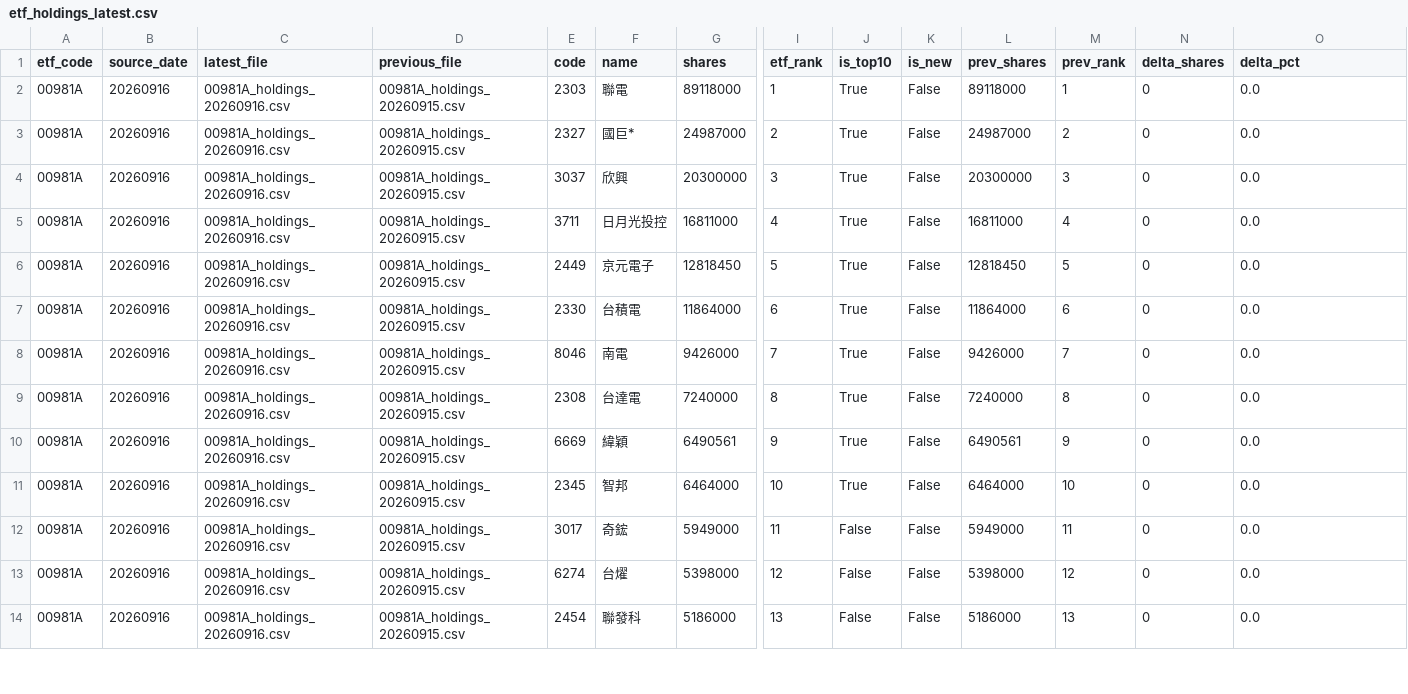
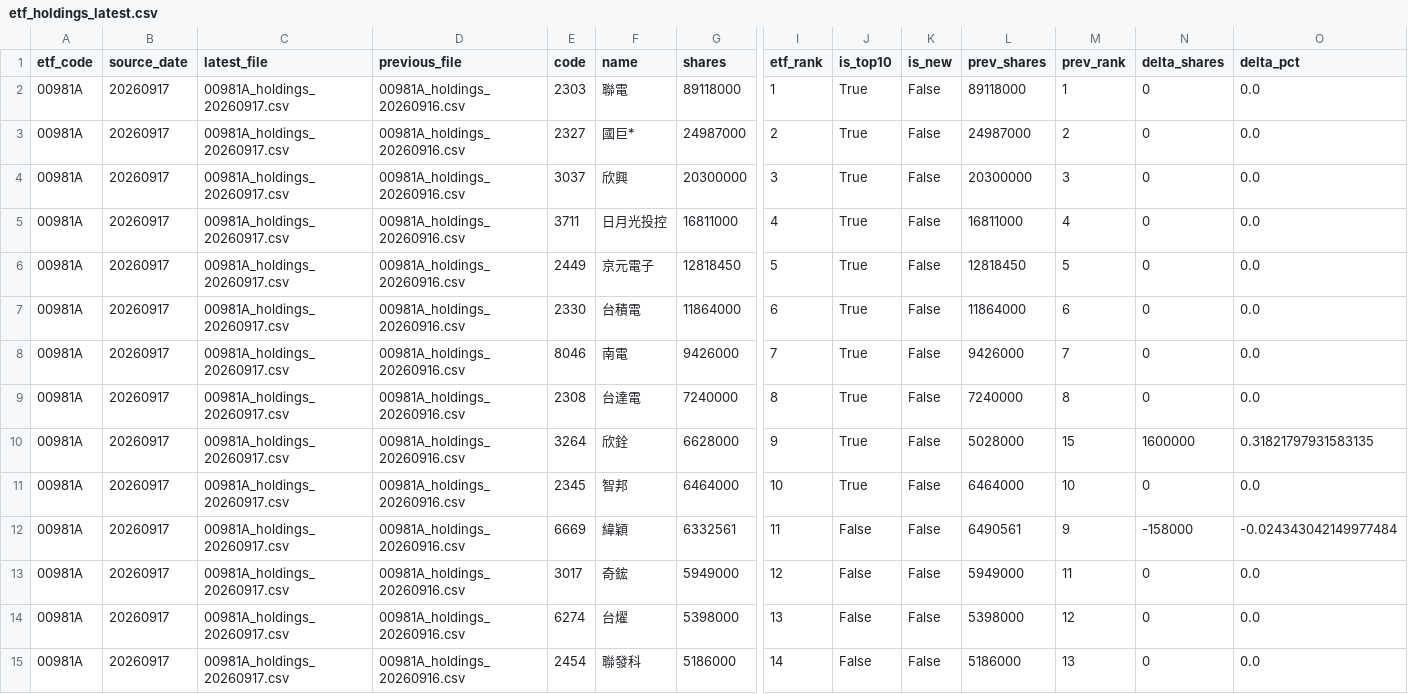
Before and after one commit to 4ru1013/taiwan-stock-screen, a CSV file: data/raw/etf_holdings_latest.csv, drawn as a sheet; only a part is shown, gaps mark what is left out; addresses are those after the commit; rows hold the shown columns only; the diff covers the shown part only; the diff names each change by its address in the sheet, - before the commit and + after, or states it on an @@ line.

```diff
--- a/data/raw/etf_holdings_latest.csv
+++ b/data/raw/etf_holdings_latest.csv
-B2:B11 (source_date): 20260916
+B2:B11 (source_date): 20260917
-C2:C11 (latest_file): 00981A_holdings_20260916.csv
+C2:C11 (latest_file): 00981A_holdings_20260917.csv
-D2:D11 (previous_file): 00981A_holdings_20260915.csv
+D2:D11 (previous_file): 00981A_holdings_20260916.csv
-E10 (code): 6669
+E10 (code): 3264
-F10 (name): 緯穎
+F10 (name): 欣銓
-G10 (shares): 6490561
+G10 (shares): 6628000
-L10 (prev_shares): 6490561
+L10 (prev_shares): 5028000
-M10 (prev_rank): 9
+M10 (prev_rank): 15
-N10 (delta_shares): 0
+N10 (delta_shares): 1600000
-O10 (delta_pct): 0.0
+O10 (delta_pct): 0.31821797931583135
+row 12: 00981A | 20260917 | 00981A_holdings_20260917.csv | 00981A_holdings_20260916.csv | 6669 | 緯穎 | 6332561 | 11 | False | False | 6490561 | 9 | -158000 | -0.024343042149977484
-B13:B15 (source_date): 20260916
+B13:B15 (source_date): 20260917
-C13:C15 (latest_file): 00981A_holdings_20260916.csv
+C13:C15 (latest_file): 00981A_holdings_20260917.csv
-D13:D15 (previous_file): 00981A_holdings_20260915.csv
+D13:D15 (previous_file): 00981A_holdings_20260916.csv
-I13 (etf_rank): 11
+I13 (etf_rank): 12
-I14 (etf_rank): 12
+I14 (etf_rank): 13
-I15 (etf_rank): 13
+I15 (etf_rank): 14
```
Also changed, not shown: 1 removed row and 109 edited cells elsewhere in this file, data/raw/prices_latest.csv, output/candidate_pool.csv, 4 other files.
